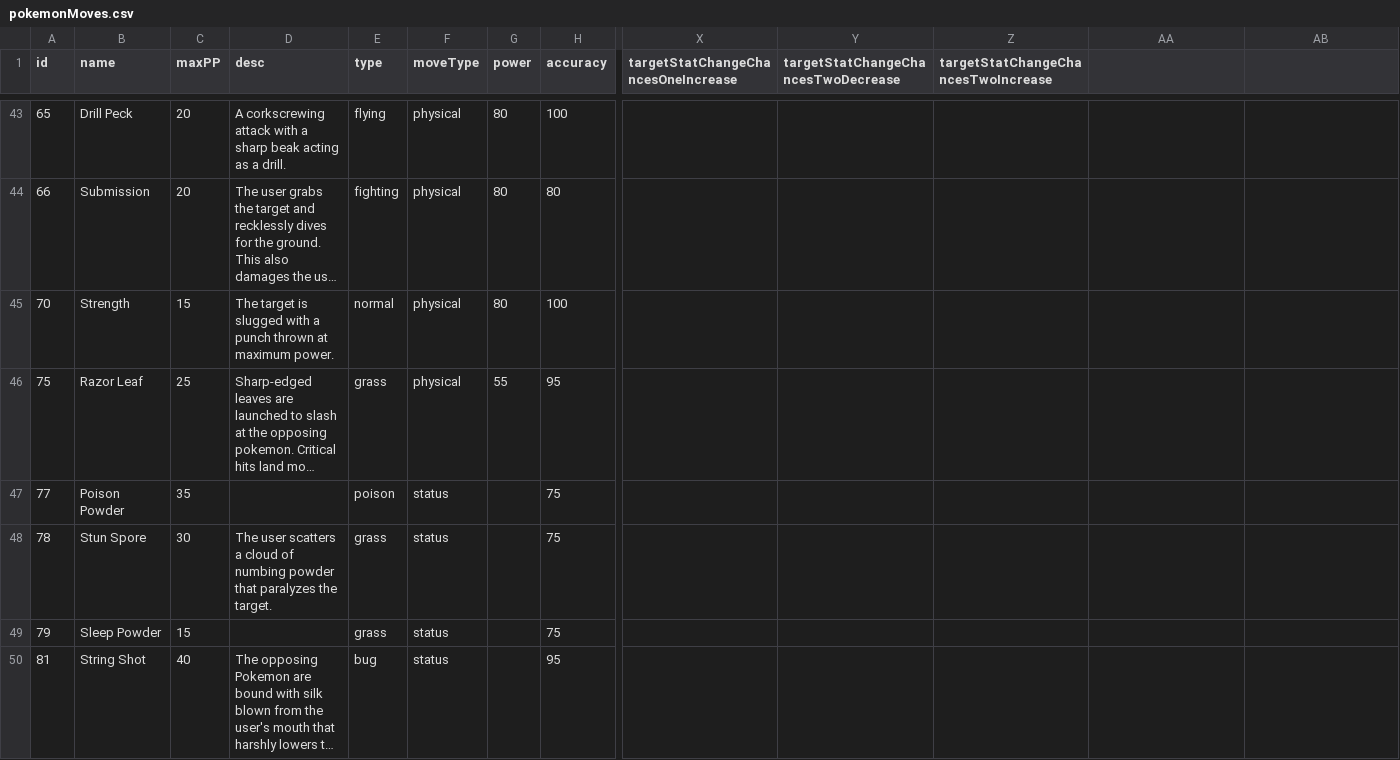
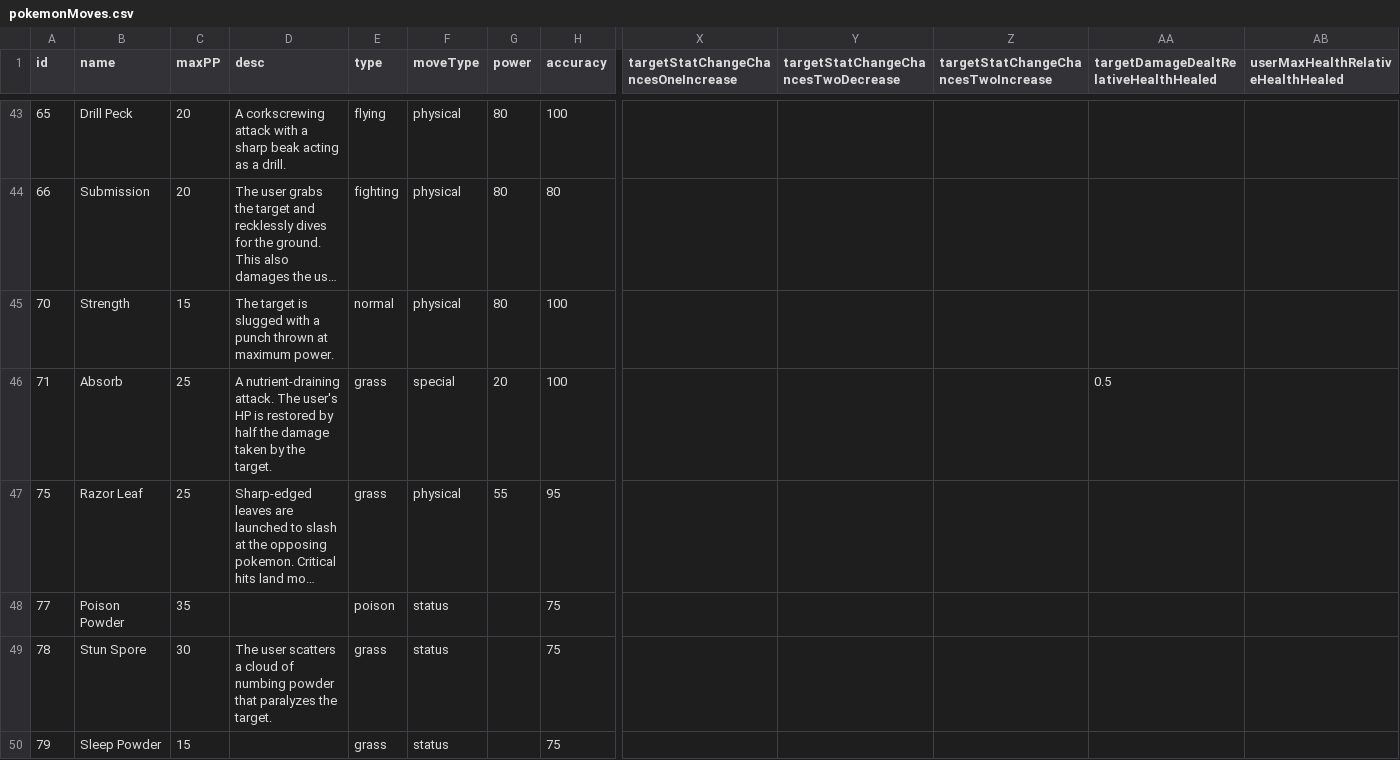
Before and after one commit to ofsouzap/PokemonObsidian, a CSV file: Assets/Resources/Data/pokemonMoves.csv, drawn as a sheet; only a part is shown, gaps mark what is left out; the shorter side is filled out with more unchanged rows; long unchanged cells end in …; rows hold the shown columns only; the diff names each change by its address in the sheet, - before the commit and + after, or states it on an @@ line.

Commit message:
PokemonMove user healing

```diff
--- a/Assets/Resources/Data/pokemonMoves.csv
+++ b/Assets/Resources/Data/pokemonMoves.csv
-AA1: (empty)
+AA1: targetDamageDealtRelativeHealthHealed
-AB1: (empty)
+AB1: userMaxHealthRelativeHealthHealed
+row 46: 71 | Absorb | 25 | A nutrient-draining attack. The user's HP is restored by half the damage taken by the target. | grass | special | 20 | 100 |  |  |  | 0.5
```
Also changed, not shown: 8 other files.
